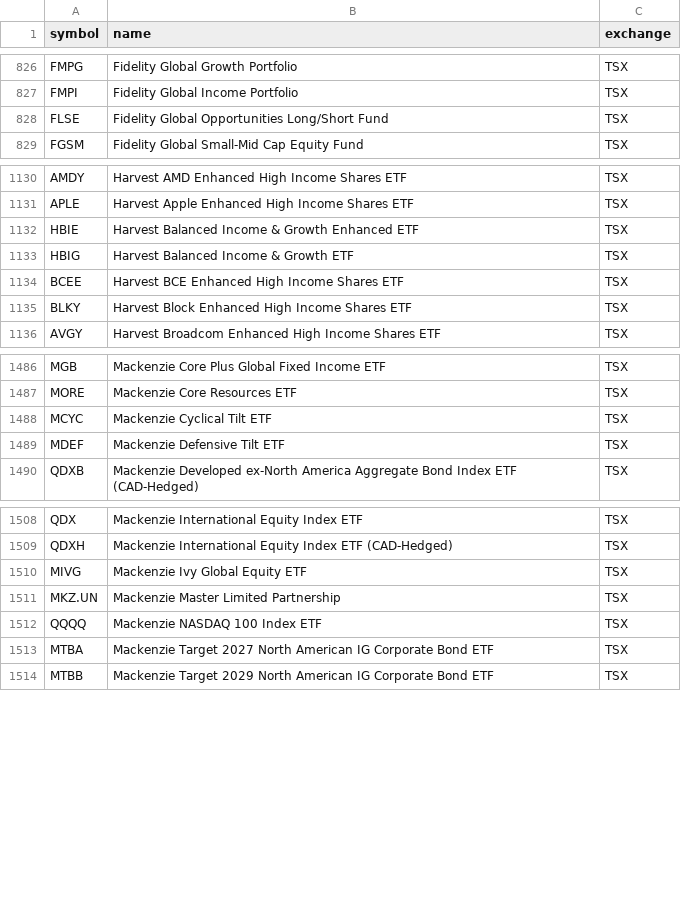
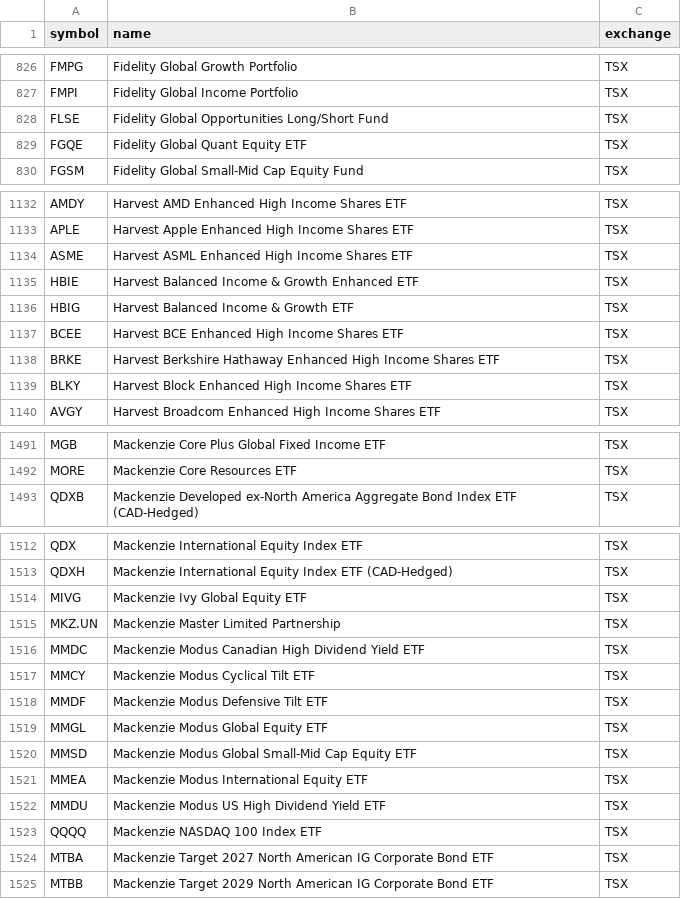
Before and after one commit to Cperkin/CanadianStats, a CSV file: data/sources/tsx-listed.csv, drawn as a sheet; only a part is shown, gaps mark what is left out; the diff covers the shown part only.

```diff
--- a/data/sources/tsx-listed.csv
+++ b/data/sources/tsx-listed.csv
@@ -828,2 +828,3 @@ FMPI,Fidelity Global Income Portfolio,TSX
 FLSE,Fidelity Global Opportunities Long/Short Fund,TSX
+FGQE,Fidelity Global Quant Equity ETF,TSX
 FGSM,Fidelity Global Small-Mid Cap Equity Fund,TSX
@@ -1131,2 +1133,3 @@ AMDY,Harvest AMD Enhanced High Income Shares ETF,TSX
 APLE,Harvest Apple Enhanced High Income Shares ETF,TSX
+ASME,Harvest ASML Enhanced High Income Shares ETF,TSX
 HBIE,Harvest Balanced Income & Growth Enhanced ETF,TSX
@@ -1134,2 +1137,3 @@ HBIG,Harvest Balanced Income & Growth ETF,TSX
 BCEE,Harvest BCE Enhanced High Income Shares ETF,TSX
+BRKE,Harvest Berkshire Hathaway Enhanced High Income Shares ETF,TSX
 BLKY,Harvest Block Enhanced High Income Shares ETF,TSX
@@ -1487,4 +1492,2 @@ MGB,Mackenzie Core Plus Global Fixed Income ETF,TSX
 MORE,Mackenzie Core Resources ETF,TSX
-MCYC,Mackenzie Cyclical Tilt ETF,TSX
-MDEF,Mackenzie Defensive Tilt ETF,TSX
 QDXB,Mackenzie Developed ex-North America Aggregate Bond Index ETF (CAD-Hedged),TSX
@@ -1511,2 +1515,9 @@ MIVG,Mackenzie Ivy Global Equity ETF,TSX
 MKZ.UN,Mackenzie Master Limited Partnership,TSX
+MMDC,Mackenzie Modus Canadian High Dividend Yield ETF,TSX
+MMCY,Mackenzie Modus Cyclical Tilt ETF,TSX
+MMDF,Mackenzie Modus Defensive Tilt ETF,TSX
+MMGL,Mackenzie Modus Global Equity ETF,TSX
+MMSD,Mackenzie Modus Global Small-Mid Cap Equity ETF,TSX
+MMEA,Mackenzie Modus International Equity ETF,TSX
+MMDU,Mackenzie Modus US High Dividend Yield ETF,TSX
 QQQQ,Mackenzie NASDAQ 100 Index ETF,TSX
```
Also changed, not shown: 4 added rows and 2 removed rows elsewhere in this file, 7 other files.
